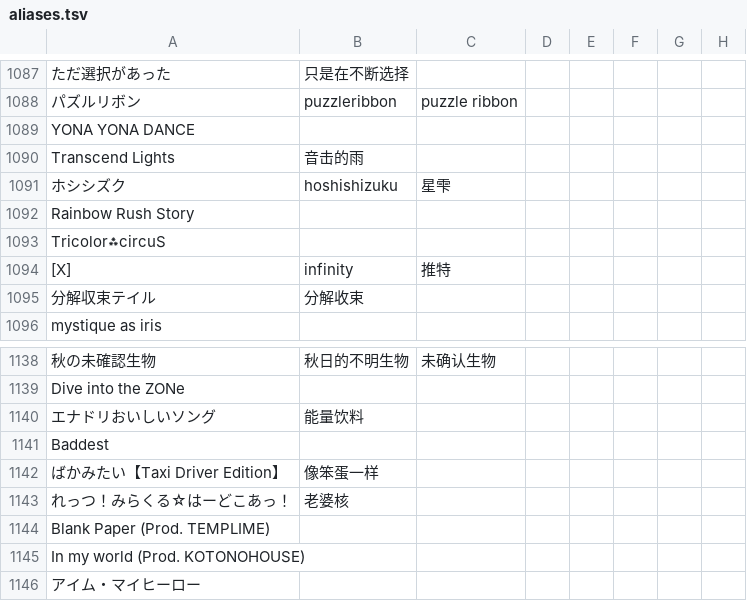
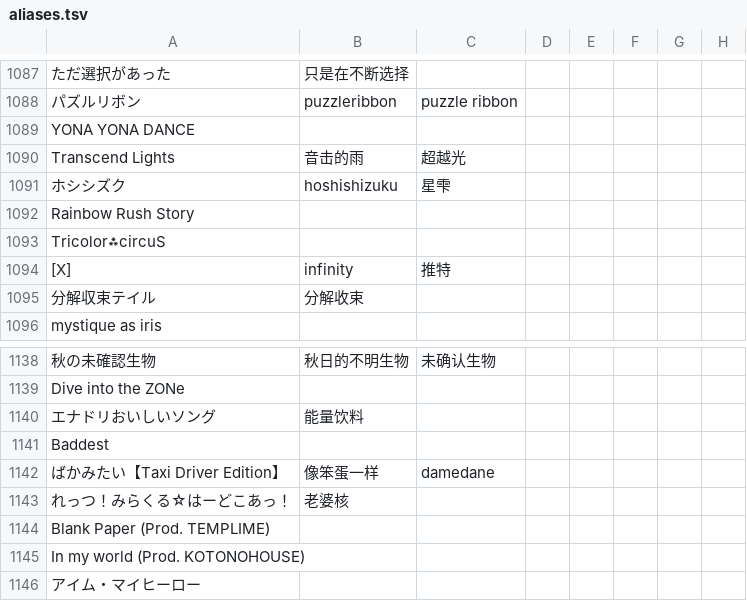
Before and after one commit to Skimige/Akiha-Assets, a TSV file: data/maimai/aliases.tsv, drawn as a sheet; only a part is shown, gaps mark what is left out; the diff covers the shown part only; the diff names each change by its address in the sheet, - before the commit and + after, or states it on an @@ line.

```diff
--- a/data/maimai/aliases.tsv
+++ b/data/maimai/aliases.tsv
-C1090: (empty)
+C1090: 超越光
-C1142: (empty)
+C1142: damedane
```
Also changed, not shown: 13 edited cells elsewhere in this file.
